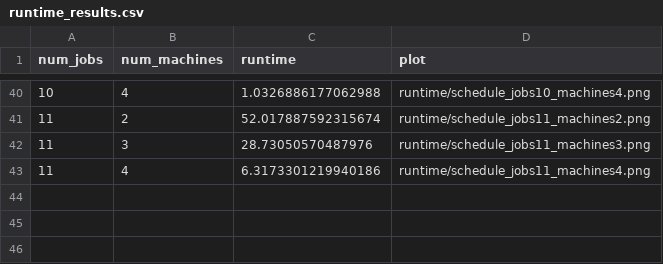
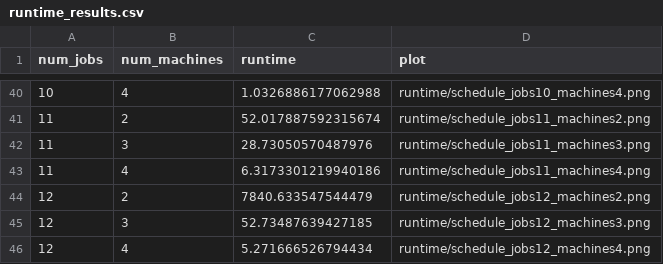
Before and after one commit to minhn02/RobotSchedule, a CSV file: src/runtime_results.csv, drawn as a sheet; only a part is shown, gaps mark what is left out; the diff names each change by its address in the sheet, - before the commit and + after, or states it on an @@ line.

```diff
--- a/src/runtime_results.csv
+++ b/src/runtime_results.csv
+row 44: 12 | 2 | 7840.633547544479 | runtime/schedule_jobs12_machines2.png
+row 45: 12 | 3 | 52.73487639427185 | runtime/schedule_jobs12_machines3.png
+row 46: 12 | 4 | 5.271666526794434 | runtime/schedule_jobs12_machines4.png
```
Also changed, not shown: 12 other files.
